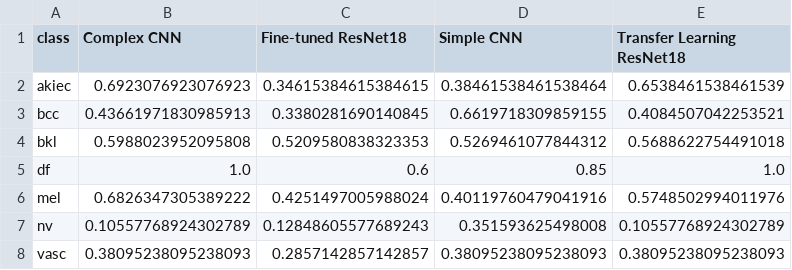
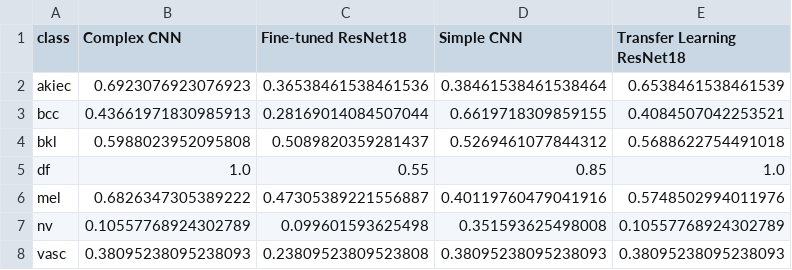
Before and after one commit to MaiAnh17/skin-lesion-classification-dl, a CSV file: outputs/error_analysis/tables/per_class_error_rate_comparison.csv, drawn as a sheet.

```diff
--- a/outputs/error_analysis/tables/per_class_error_rate_comparison.csv
+++ b/outputs/error_analysis/tables/per_class_error_rate_comparison.csv
@@ -1,8 +1,8 @@
 class,Complex CNN,Fine-tuned ResNet18,Simple CNN,Transfer Learning ResNet18
-akiec,0.6923076923076923,0.34615384615384615,0.38461538461538464,0.6538461538461539
-bcc,0.43661971830985913,0.3380281690140845,0.6619718309859155,0.4084507042253521
-bkl,0.5988023952095808,0.5209580838323353,0.5269461077844312,0.5688622754491018
-df,1.0,0.6,0.85,1.0
-mel,0.6826347305389222,0.4251497005988024,0.40119760479041916,0.5748502994011976
-nv,0.10557768924302789,0.12848605577689243,0.351593625498008,0.10557768924302789
-vasc,0.38095238095238093,0.2857142857142857,0.38095238095238093,0.38095238095238093
+akiec,0.6923076923076923,0.36538461538461536,0.38461538461538464,0.6538461538461539
+bcc,0.43661971830985913,0.28169014084507044,0.6619718309859155,0.4084507042253521
+bkl,0.5988023952095808,0.5089820359281437,0.5269461077844312,0.5688622754491018
+df,1.0,0.55,0.85,1.0
+mel,0.6826347305389222,0.47305389221556887,0.40119760479041916,0.5748502994011976
+nv,0.10557768924302789,0.099601593625498,0.351593625498008,0.10557768924302789
+vasc,0.38095238095238093,0.23809523809523808,0.38095238095238093,0.38095238095238093
```
Also changed, not shown: outputs/error_analysis/tables/cross_model_shared_errors.csv, outputs/error_analysis/tables/fine_tuned_resnet18_class_errors.csv, 16 other files.
